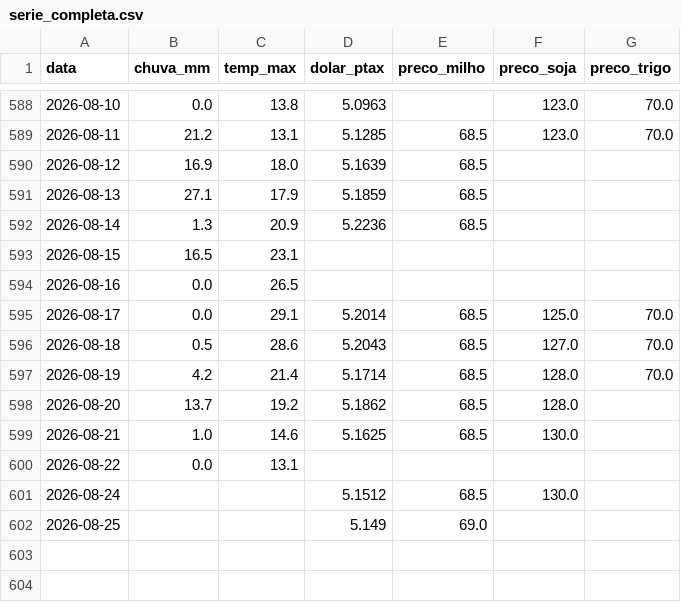
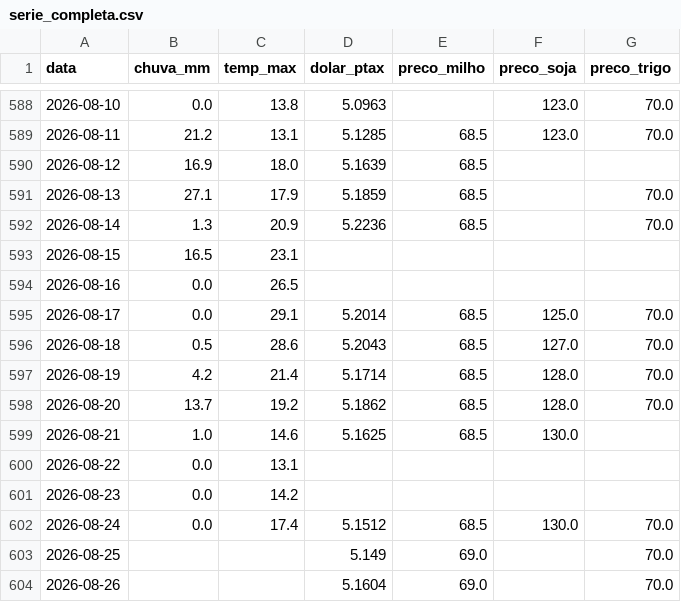
Before and after one commit to henriquereolonpain-sys/-monitor-agro-rs, a CSV file: data/processed/serie_completa.csv, drawn as a sheet; only a part is shown, gaps mark what is left out.

```diff
--- a/data/processed/serie_completa.csv
+++ b/data/processed/serie_completa.csv
@@ -590,4 +590,4 @@ data,chuva_mm,temp_max,dolar_ptax,preco_milho,preco_soja,preco_trigo
 2026-08-12,16.9,18.0,5.1639,68.5,,
-2026-08-13,27.1,17.9,5.1859,68.5,,
-2026-08-14,1.3,20.9,5.2236,68.5,,
+2026-08-13,27.1,17.9,5.1859,68.5,,70.0
+2026-08-14,1.3,20.9,5.2236,68.5,,70.0
 2026-08-15,16.5,23.1,,,,
@@ -597,6 +597,8 @@ data,chuva_mm,temp_max,dolar_ptax,preco_milho,preco_soja,preco_trigo
 2026-08-19,4.2,21.4,5.1714,68.5,128.0,70.0
-2026-08-20,13.7,19.2,5.1862,68.5,128.0,
+2026-08-20,13.7,19.2,5.1862,68.5,128.0,70.0
 2026-08-21,1.0,14.6,5.1625,68.5,130.0,
 2026-08-22,0.0,13.1,,,,
-2026-08-24,,,5.1512,68.5,130.0,
-2026-08-25,,,5.149,69.0,,
+2026-08-23,0.0,14.2,,,,
+2026-08-24,0.0,17.4,5.1512,68.5,130.0,70.0
+2026-08-25,,,5.149,69.0,,70.0
+2026-08-26,,,5.1604,69.0,,70.0
```
Also changed, not shown: data/raw/clima.csv, data/raw/precos.csv, 2 other files.
